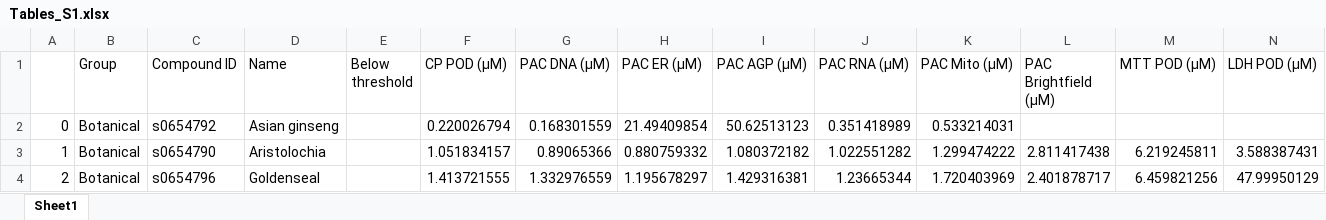
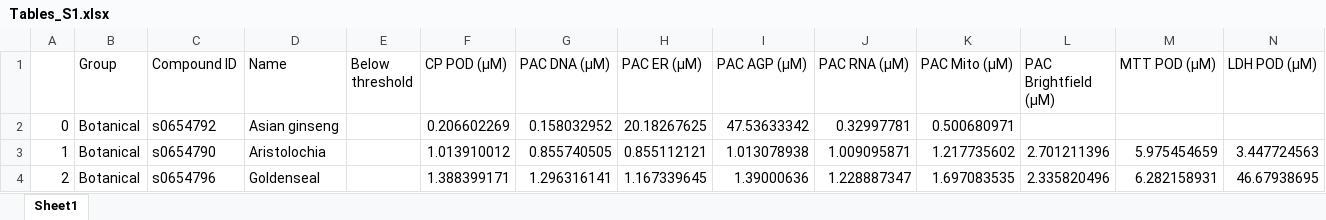
Before and after one commit to ewald-lab/2025_Ollitrault_BSC, an Excel workbook: modules/07_downstream_analysis/tables/Tables_S1.xlsx, sheet Sheet1, drawn as a sheet; only a part is shown; values as stored, in another font and other column widths than the file's, no cell formats; the diff covers the shown part only; the diff names each change by its address in the sheet, - before the commit and + after, or states it on an @@ line.

Commit message:
Switch BSC conversion to mw_weighted and regenerate figures/tables

```diff
--- a/modules/07_downstream_analysis/tables/Tables_S1.xlsx (sheet Sheet1)
+++ b/modules/07_downstream_analysis/tables/Tables_S1.xlsx (sheet Sheet1)
-F2 (CP POD (µM)): 0.220026794
+F2 (CP POD (µM)): 0.206602269
-G2 (PAC DNA (µM)): 0.168301559
+G2 (PAC DNA (µM)): 0.158032952
-H2 (PAC ER (µM)): 21.49409854
+H2 (PAC ER (µM)): 20.18267625
-I2 (PAC AGP (µM)): 50.62513123
+I2 (PAC AGP (µM)): 47.53633342
-J2 (PAC RNA (µM)): 0.351418989
+J2 (PAC RNA (µM)): 0.32997781
-K2 (PAC Mito (µM)): 0.533214031
+K2 (PAC Mito (µM)): 0.500680971
-F3 (CP POD (µM)): 1.051834157
+F3 (CP POD (µM)): 1.013910012
-G3 (PAC DNA (µM)): 0.89065366
+G3 (PAC DNA (µM)): 0.855740505
-H3 (PAC ER (µM)): 0.880759332
+H3 (PAC ER (µM)): 0.855112121
-I3 (PAC AGP (µM)): 1.080372182
+I3 (PAC AGP (µM)): 1.013078938
-J3 (PAC RNA (µM)): 1.022551282
+J3 (PAC RNA (µM)): 1.009095871
-K3 (PAC Mito (µM)): 1.299474222
+K3 (PAC Mito (µM)): 1.217735602
-L3 (PAC Brightfield (µM)): 2.811417438
+L3 (PAC Brightfield (µM)): 2.701211396
-M3 (MTT POD (µM)): 6.219245811
+M3 (MTT POD (µM)): 5.975454659
-N3 (LDH POD (µM)): 3.588387431
+N3 (LDH POD (µM)): 3.447724563
-F4 (CP POD (µM)): 1.413721555
+F4 (CP POD (µM)): 1.388399171
-G4 (PAC DNA (µM)): 1.332976559
+G4 (PAC DNA (µM)): 1.296316141
-H4 (PAC ER (µM)): 1.195678297
+H4 (PAC ER (µM)): 1.167339645
-I4 (PAC AGP (µM)): 1.429316381
+I4 (PAC AGP (µM)): 1.39000636
-J4 (PAC RNA (µM)): 1.23665344
+J4 (PAC RNA (µM)): 1.228887347
-K4 (PAC Mito (µM)): 1.720403969
+K4 (PAC Mito (µM)): 1.697083535
-L4 (PAC Brightfield (µM)): 2.401878717
+L4 (PAC Brightfield (µM)): 2.335820496
-M4 (MTT POD (µM)): 6.459821256
+M4 (MTT POD (µM)): 6.282158931
-N4 (LDH POD (µM)): 47.99950129
+N4 (LDH POD (µM)): 46.67938695
```
Also changed, not shown: 68 edited cells elsewhere in this sheet, cell formats, modules/07_downstream_analysis/tables/Table_S2_perf_models_filtered.xlsx, 29 other files.
